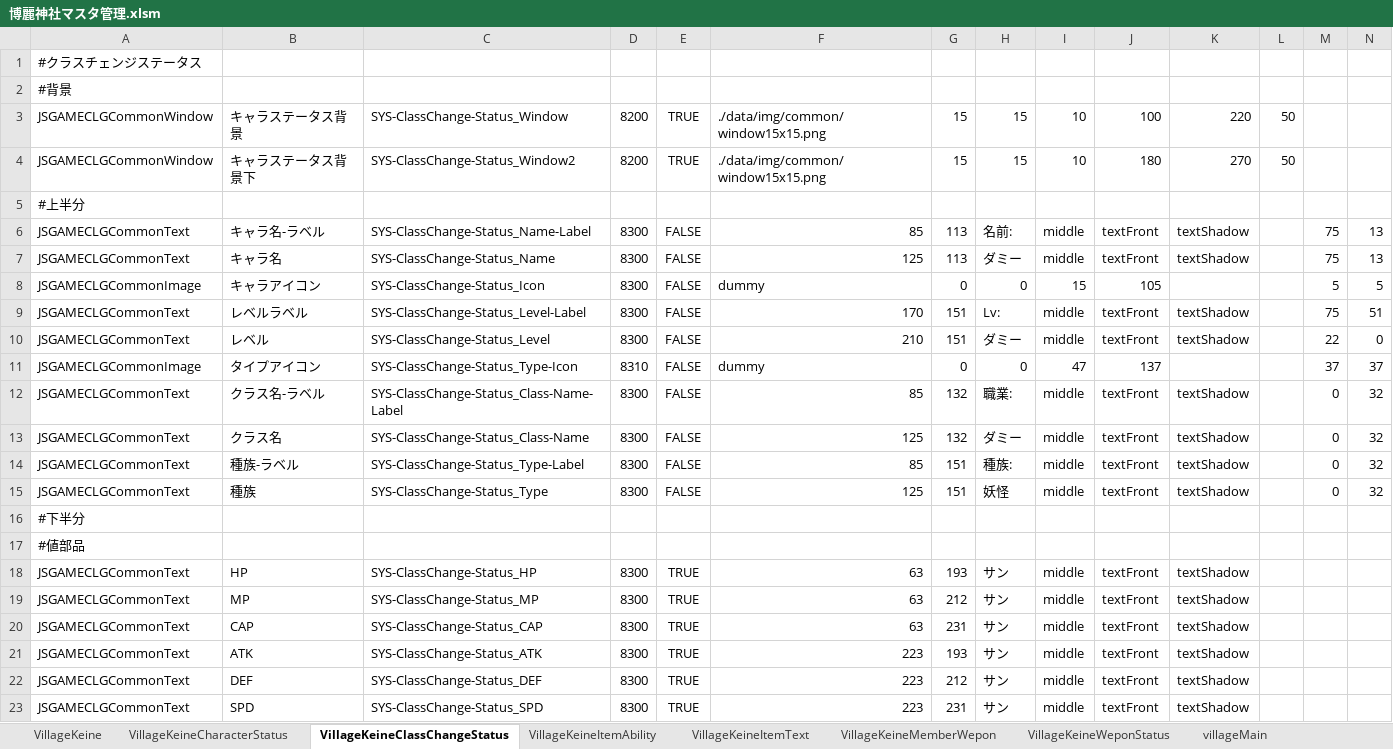
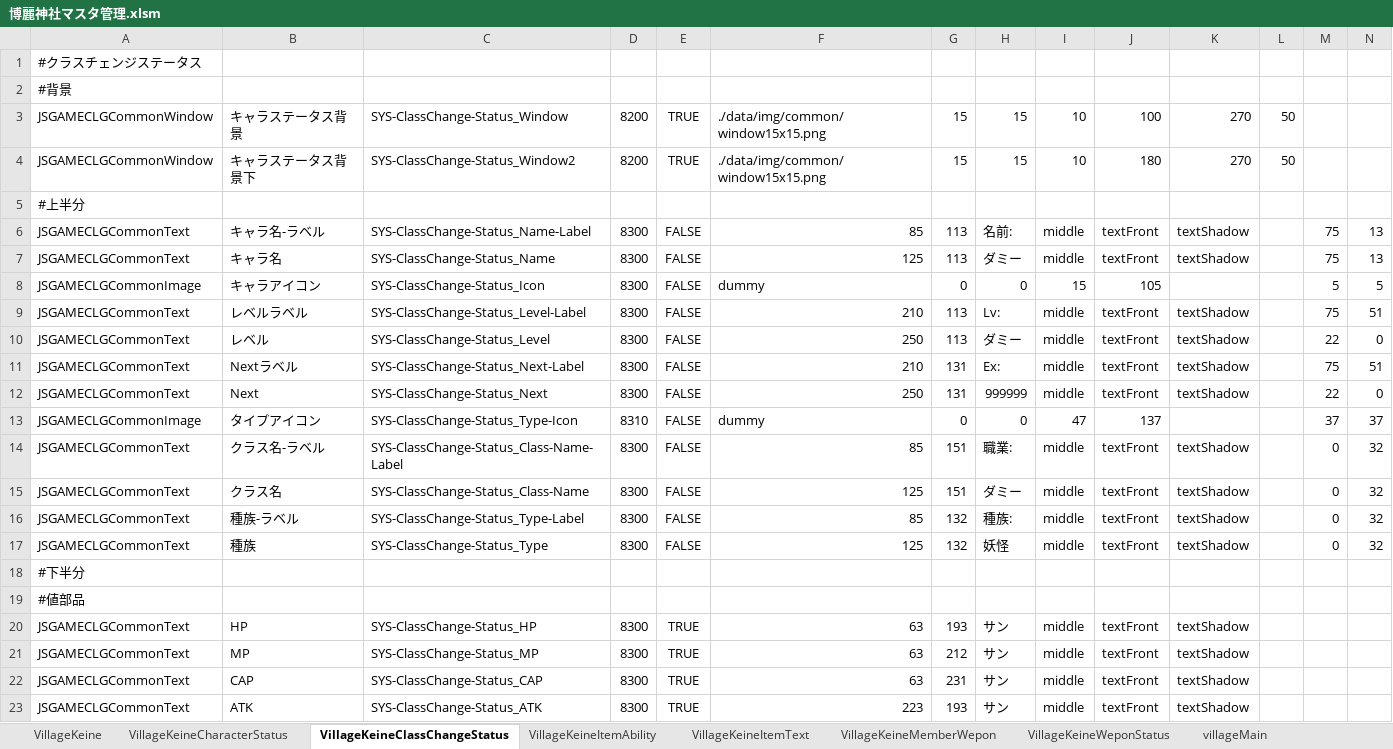
Before and after one commit to javel555/JSTOHO, an Excel workbook: master/disp/village/博麗神社マスタ管理.xlsm, sheet VillageKeineClassChangeStatus, drawn as a sheet; only a part is shown; the shorter side is filled out with more unchanged rows; values as stored, in another font and other column widths than the file's, no borders; charts and pictures not drawn; addresses are those after the commit; the diff names each change by its address in the sheet, - before the commit and + after, or states it on an @@ line.

```diff
--- a/master/disp/village/博麗神社マスタ管理.xlsm (sheet VillageKeineClassChangeStatus)
+++ b/master/disp/village/博麗神社マスタ管理.xlsm (sheet VillageKeineClassChangeStatus)
-K3: 220
+K3: 270
-F9: 170
+F9: 210
-G9:G10: 151
+G9:G10: 113
-F10: 210
+F10: 250
+row 11: JSGAMECLGCommonText | Nextラベル | SYS-ClassChange-Status_Next-Label | 8300 | FALSE | 210 | 131 | Ex: | middle | textFront | textShadow |  | 75 | 51
+row 12: JSGAMECLGCommonText | Next | SYS-ClassChange-Status_Next | 8300 | FALSE | 250 | 131 | 999999 | middle | textFront | textShadow |  | 22 | 0
-G14:G15: 132
+G14:G15: 151
-G16:G17: 151
+G16:G17: 132
```
Also changed, not shown: sheet VillageKeineCharacterStatus, formulas that keep their value, 11 other files.
